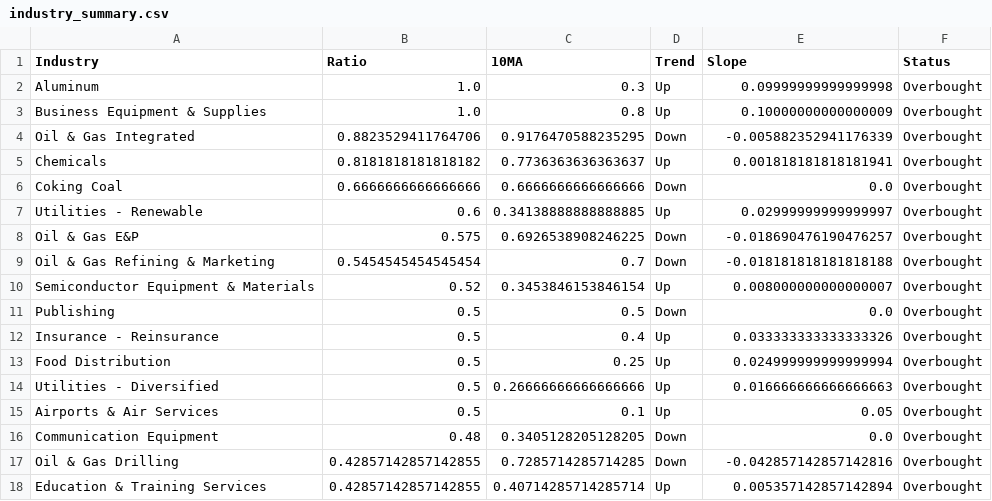
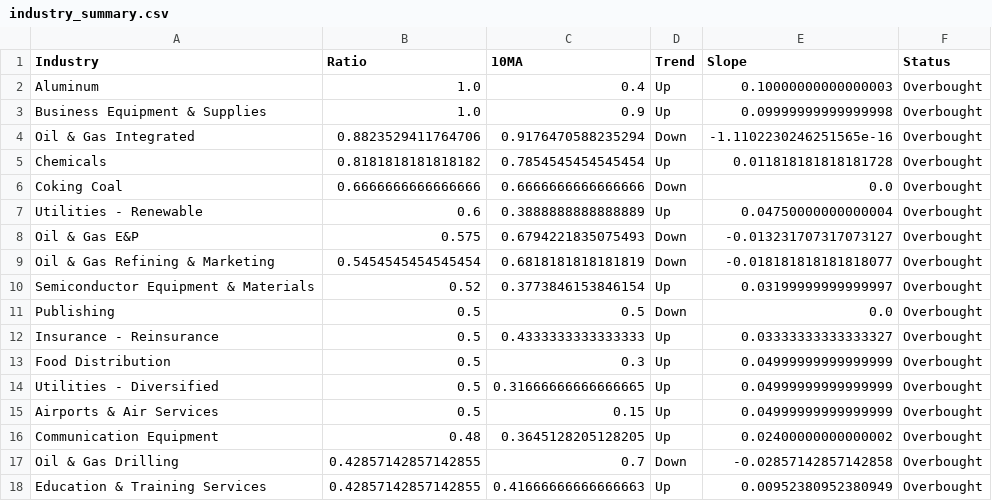
Before and after one commit to sydcurie/uptrend-dashboard, a CSV file: data/industry_summary.csv, drawn as a sheet; only a part is shown; the diff covers the shown part only.

```diff
--- a/data/industry_summary.csv
+++ b/data/industry_summary.csv
@@ -1,18 +1,18 @@
 Industry,Ratio,10MA,Trend,Slope,Status
-Aluminum,1.0,0.3,Up,0.09999999999999998,Overbought
-Business Equipment & Supplies,1.0,0.8,Up,0.10000000000000009,Overbought
-Oil & Gas Integrated,0.8823529411764706,0.9176470588235295,Down,-0.005882352941176339,Overbought
-Chemicals,0.8181818181818182,0.7736363636363637,Up,0.001818181818181941,Overbought
+Aluminum,1.0,0.4,Up,0.10000000000000003,Overbought
+Business Equipment & Supplies,1.0,0.9,Up,0.09999999999999998,Overbought
+Oil & Gas Integrated,0.8823529411764706,0.9176470588235294,Down,-1.1102230246251565e-16,Overbought
+Chemicals,0.8181818181818182,0.7854545454545454,Up,0.011818181818181728,Overbought
 Coking Coal,0.6666666666666666,0.6666666666666666,Down,0.0,Overbought
-Utilities - Renewable,0.6,0.34138888888888885,Up,0.02999999999999997,Overbought
-Oil & Gas E&P,0.575,0.6926538908246225,Down,-0.018690476190476257,Overbought
-Oil & Gas Refining & Marketing,0.5454545454545454,0.7,Down,-0.018181818181818188,Overbought
-Semiconductor Equipment & Materials,0.52,0.3453846153846154,Up,0.008000000000000007,Overbought
+Utilities - Renewable,0.6,0.3888888888888889,Up,0.04750000000000004,Overbought
+Oil & Gas E&P,0.575,0.6794221835075493,Down,-0.013231707317073127,Overbought
+Oil & Gas Refining & Marketing,0.5454545454545454,0.6818181818181819,Down,-0.018181818181818077,Overbought
+Semiconductor Equipment & Materials,0.52,0.3773846153846154,Up,0.03199999999999997,Overbought
 Publishing,0.5,0.5,Down,0.0,Overbought
-Insurance - Reinsurance,0.5,0.4,Up,0.033333333333333326,Overbought
-Food Distribution,0.5,0.25,Up,0.024999999999999994,Overbought
-Utilities - Diversified,0.5,0.26666666666666666,Up,0.016666666666666663,Overbought
-Airports & Air Services,0.5,0.1,Up,0.05,Overbought
-Communication Equipment,0.48,0.3405128205128205,Down,0.0,Overbought
-Oil & Gas Drilling,0.42857142857142855,0.7285714285714285,Down,-0.042857142857142816,Overbought
-Education & Training Services,0.42857142857142855,0.40714285714285714,Up,0.005357142857142894,Overbought
+Insurance - Reinsurance,0.5,0.4333333333333333,Up,0.03333333333333327,Overbought
+Food Distribution,0.5,0.3,Up,0.04999999999999999,Overbought
+Utilities - Diversified,0.5,0.31666666666666665,Up,0.04999999999999999,Overbought
+Airports & Air Services,0.5,0.15,Up,0.04999999999999999,Overbought
+Communication Equipment,0.48,0.3645128205128205,Up,0.02400000000000002,Overbought
+Oil & Gas Drilling,0.42857142857142855,0.7,Down,-0.02857142857142858,Overbought
+Education & Training Services,0.42857142857142855,0.41666666666666663,Up,0.00952380952380949,Overbought
```
Also changed, not shown: 160 edited cells elsewhere in this file, data/sector_summary.csv, 2 other files.
